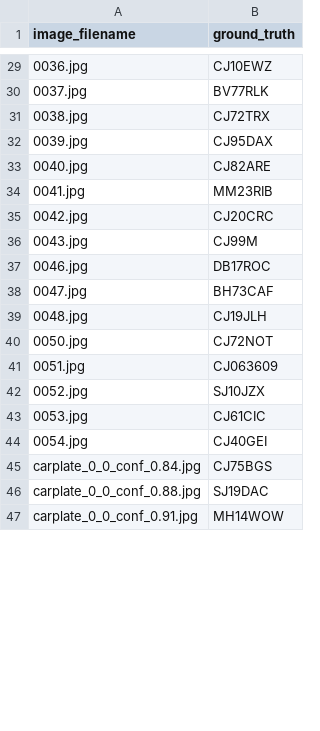
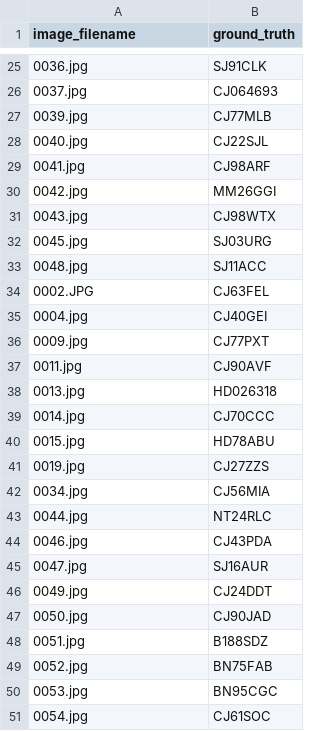
Before and after one commit to dKriszti15/ANPR, a CSV file: ocr_test_data.csv, drawn as a sheet; only a part is shown, gaps mark what is left out; the diff covers the shown part only.

```diff
--- a/ocr_test_data.csv
+++ b/ocr_test_data.csv
@@ -29,19 +25,27 @@ image_filename,ground_truth
-0036.jpg,CJ10EWZ
-0037.jpg,BV77RLK
-0038.jpg,CJ72TRX
-0039.jpg,CJ95DAX
-0040.jpg,CJ82ARE
-0041.jpg,MM23RIB
-0042.jpg,CJ20CRC
-0043.jpg,CJ99M
-0046.jpg,DB17ROC
-0047.jpg,BH73CAF
-0048.jpg,CJ19JLH
-0050.jpg,CJ72NOT
-0051.jpg,CJ063609
-0052.jpg,SJ10JZX
-0053.jpg,CJ61CIC
-0054.jpg,CJ40GEI
-carplate_0_0_conf_0.84.jpg,CJ75BGS
-carplate_0_0_conf_0.88.jpg,SJ19DAC
-carplate_0_0_conf_0.91.jpg,MH14WOW
+0036.jpg,SJ91CLK
+0037.jpg,CJ064693
+0039.jpg,CJ77MLB
+0040.jpg,CJ22SJL
+0041.jpg,CJ98ARF
+0042.jpg,MM26GGI
+0043.jpg,CJ98WTX
+0045.jpg,SJ03URG
+0048.jpg,SJ11ACC
+0002.JPG,CJ63FEL
+0004.jpg,CJ40GEI
+0009.jpg,CJ77PXT
+0011.jpg,CJ90AVF
+0013.jpg,HD026318
+0014.jpg,CJ70CCC
+0015.jpg,HD78ABU
+0019.jpg,CJ27ZZS
+0034.jpg,CJ56MIA
+0044.jpg,NT24RLC
+0046.jpg,CJ43PDA
+0047.jpg,SJ16AUR
+0049.jpg,CJ24DDT
+0050.jpg,CJ90JAD
+0051.jpg,B188SDZ
+0052.jpg,BN75FAB
+0053.jpg,BN95CGC
+0054.jpg,CJ61SOC
```
Also changed, not shown: 3 added rows, 5 removed rows and 23 edited cells elsewhere in this file, 2 other files.
